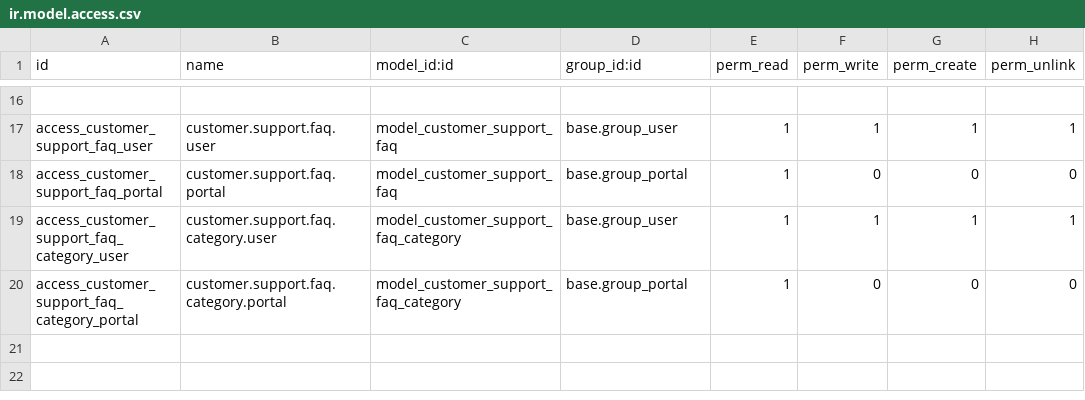
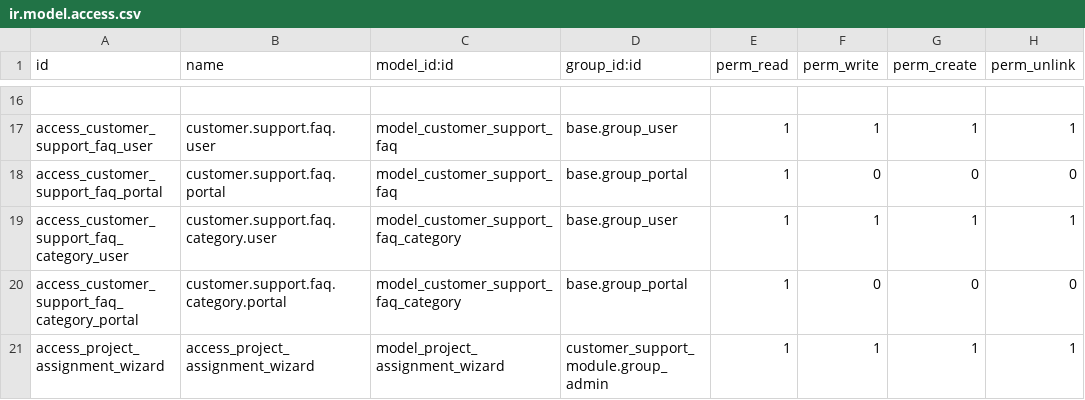
Before and after one commit to Vivek-Monger/Customer_Support_Module, a CSV file: security/ir.model.access.csv, drawn as a sheet; only a part is shown, gaps mark what is left out; the diff names each change by its address in the sheet, - before the commit and + after, or states it on an @@ line.

Commit message:
Added project feature to user manager module

```diff
--- a/security/ir.model.access.csv
+++ b/security/ir.model.access.csv
+row 21: access_project_assignment_wizard | access_project_assignment_wizard | model_project_assignment_wizard | customer_support_module.group_admin | 1 | 1 | 1 | 1
```
Also changed, not shown: 10 other files.
